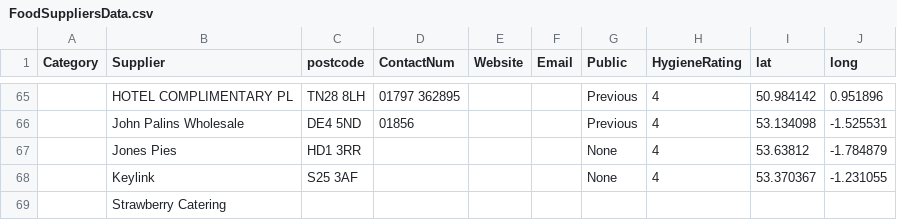
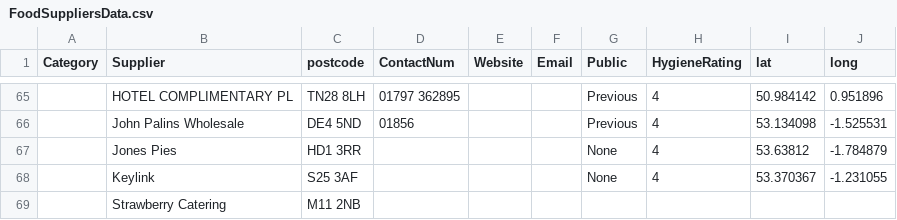
Before and after one commit to NiddCN/FoodSuppliers, a CSV file: Data/FoodSuppliersData.csv, drawn as a sheet; only a part is shown, gaps mark what is left out; the diff names each change by its address in the sheet, - before the commit and + after, or states it on an @@ line.

Commit message:
Automated update of CSV

```diff
--- a/Data/FoodSuppliersData.csv
+++ b/Data/FoodSuppliersData.csv
-C69 (postcode): (empty)
+C69 (postcode): M11 2NB
```
